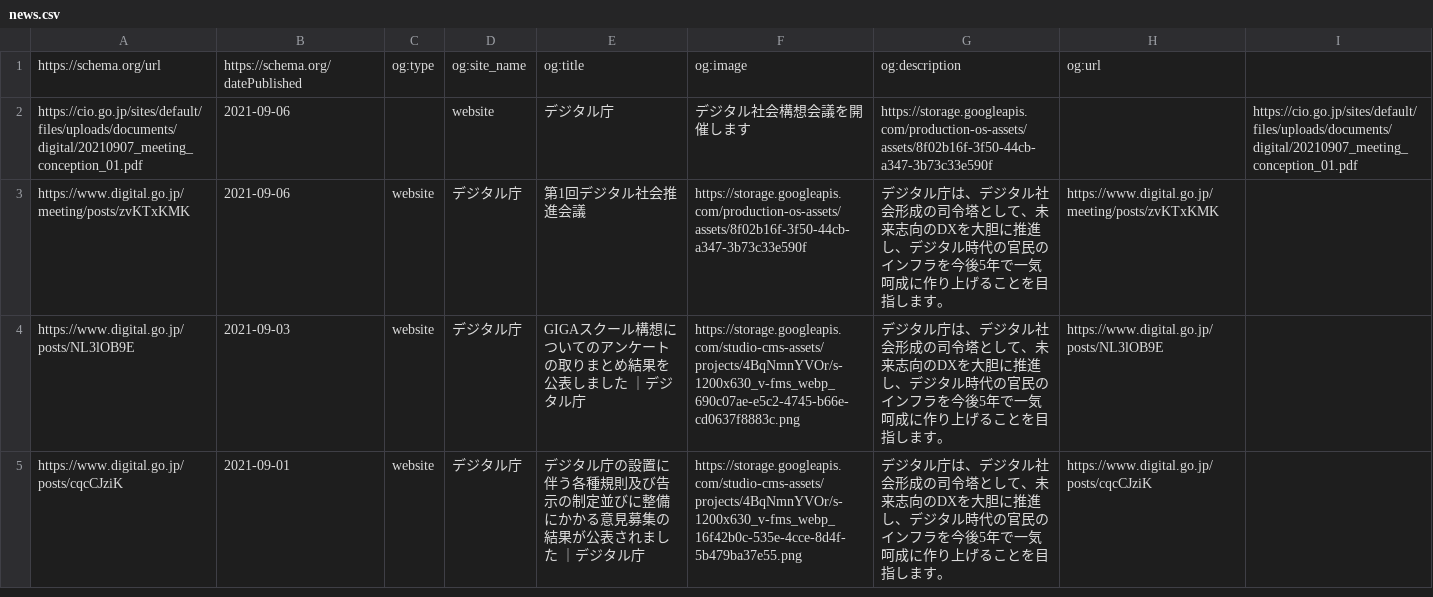
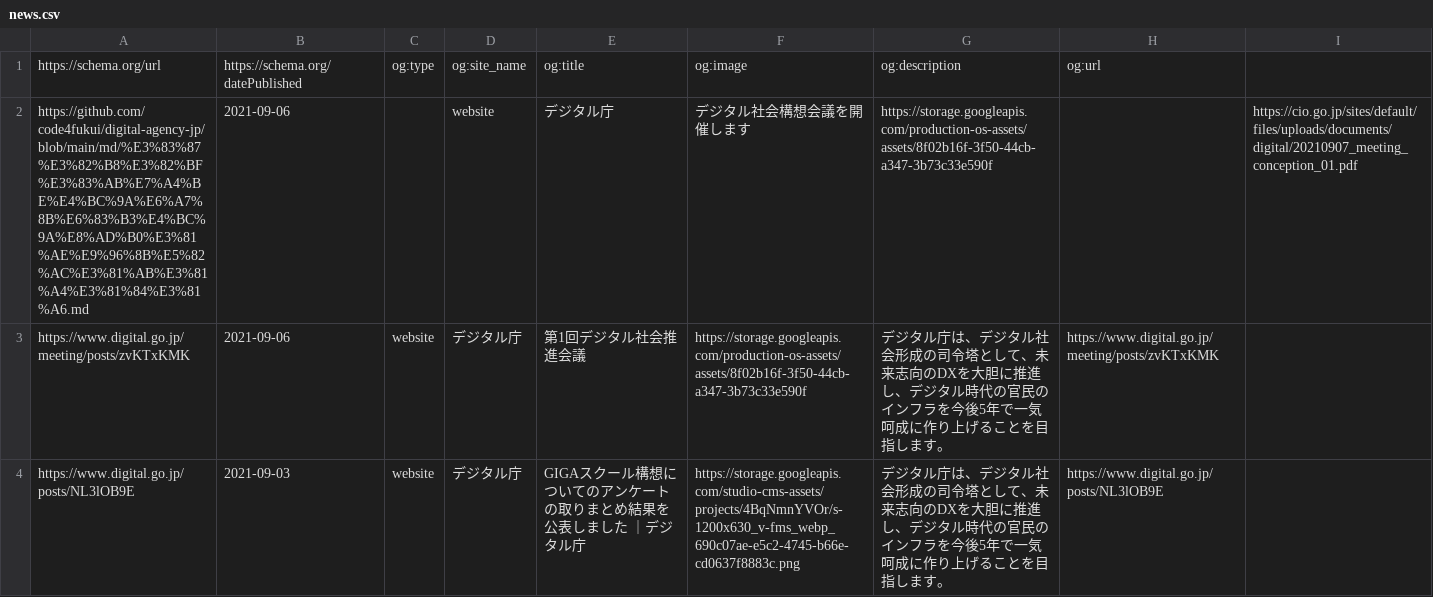
Before and after one commit to code4fukui/digital-agency-jp, a CSV file: news.csv, drawn as a sheet; only a part is shown; the shorter side is filled out with more unchanged rows.

Commit message:
link to markdown ver

```diff
--- a/news.csv
+++ b/news.csv
@@ -1,3 +1,3 @@
 https://schema.org/url,https://schema.org/datePublished,og:type,og:site_name,og:title,og:image,og:description,og:url
-https://cio.go.jp/sites/default/files/uploads/documents/digital/20210907_meeting_conception_01.pdf,2021-09-06,,website,デジタル庁,デジタル社会構想会議を開催します,https://storage.googleapis.com/production-os-assets/assets/8f02b16f-3f50-44cb-a347-3b73c33e590f,,https://cio.go.jp/sites/default/files/uploads/documents/digital/20210907_meeting_conception_01.pdf
+https://github.com/code4fukui/digital-agency-jp/blob/main/md/%E3%83%87%E3%82%B8%E3%82%BF%E3%83%AB%E7%A4%BE%E4%BC%9A%E6%A7%8B%E6%83%B3%E4%BC%9A%E8%AD%B0%E3%81%AE%E9%96%8B%E5%82%AC%E3%81%AB%E3%81%A4%E3%81%84%E3%81%A6.md,2021-09-06,,website,デジタル庁,デジタル社会構想会議を開催します,https://storage.googleapis.com/production-os-assets/assets/8f02b16f-3f50-44cb-a347-3b73c33e590f,,https://cio.go.jp/sites/default/files/uploads/documents/digital/20210907_meeting_conception_01.pdf
 https://www.digital.go.jp/meeting/posts/zvKTxKMK,2021-09-06,website,デジタル庁,第1回デジタル社会推進会議,https://storage.googleapis.com/production-os-assets/assets/8f02b16f-3f50-44cb-a347-3b73c33e590f,デジタル庁は、デジタル社会形成の司令塔として、未来志向のDXを大胆に推進し、デジタル時代の官民のインフラを今後5年で一気呵成に作り上げることを目指します。,https://www.digital.go.jp/meeting/posts/zvKTxKMK
```
